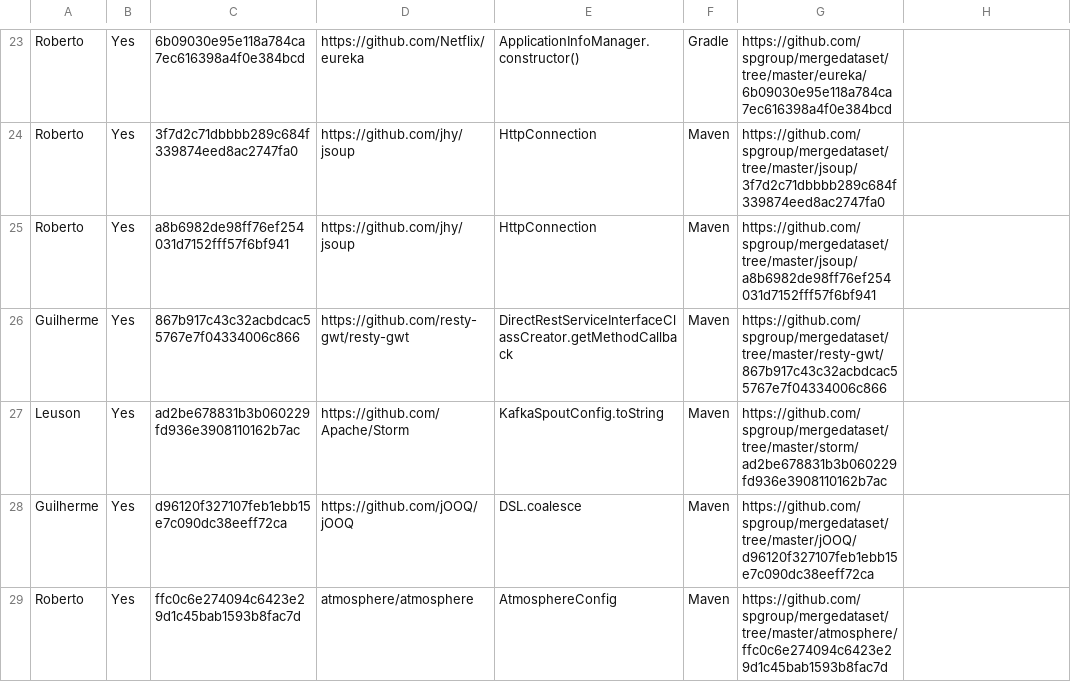
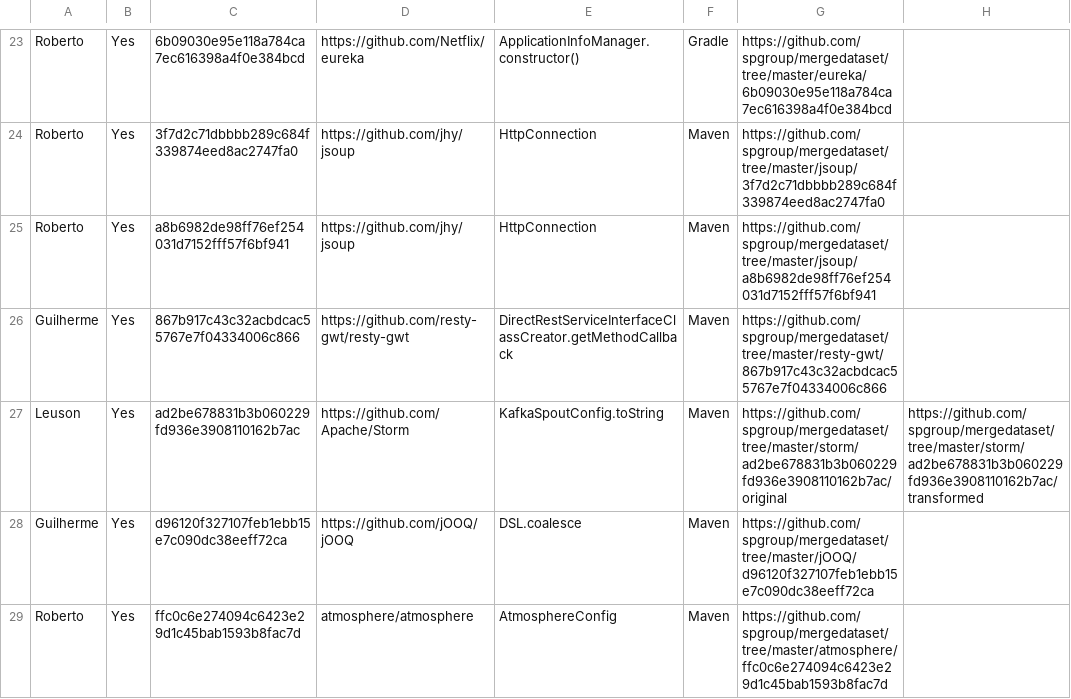
Before and after one commit to spgroup/mergedataset, a CSV file: sample-semantic-conflicts.csv, drawn as a sheet; only a part is shown, gaps mark what is left out.

Commit message:
jars with transformations - storm (1)

```diff
--- a/sample-semantic-conflicts.csv
+++ b/sample-semantic-conflicts.csv
@@ -26,3 +26,3 @@ Roberto,Yes,a8b6982de98ff76ef254031d7152fff57f6bf941,https://github.com/jhy/jsou
 Guilherme,Yes,867b917c43c32acbdcac55767e7f04334006c866,https://github.com/resty-gwt/resty-gwt,DirectRestServiceInterfaceClassCreator.getMethodCallback,Maven,https://github.com/spgroup/mergedataset/tree/master/resty-gwt/867b917c43c32acbdcac55767e7f04334006c866,
-Leuson,Yes,ad2be678831b3b060229fd936e3908110162b7ac,https://github.com/Apache/Storm,KafkaSpoutConfig.toString,Maven,https://github.com/spgroup/mergedataset/tree/master/storm/ad2be678831b3b060229fd936e3908110162b7ac,
+Leuson,Yes,ad2be678831b3b060229fd936e3908110162b7ac,https://github.com/Apache/Storm,KafkaSpoutConfig.toString,Maven,https://github.com/spgroup/mergedataset/tree/master/storm/ad2be678831b3b060229fd936e3908110162b7ac/original,https://github.com/spgroup/mergedataset/tree/master/storm/ad2be678831b3b060229fd936e3908110162b7ac/transformed
 Guilherme,Yes,d96120f327107feb1ebb15e7c090dc38eeff72ca,https://github.com/jOOQ/jOOQ,DSL.coalesce,Maven,https://github.com/spgroup/mergedataset/tree/master/jOOQ/d96120f327107feb1ebb15e7c090dc38eeff72ca,
```
Also changed, not shown: 12 other files.
